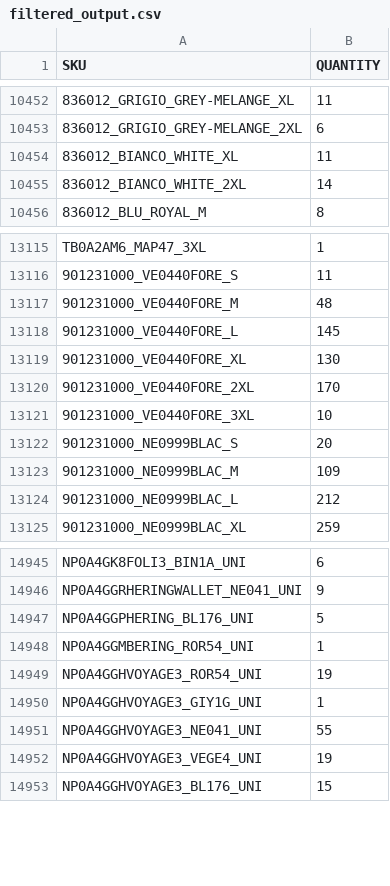
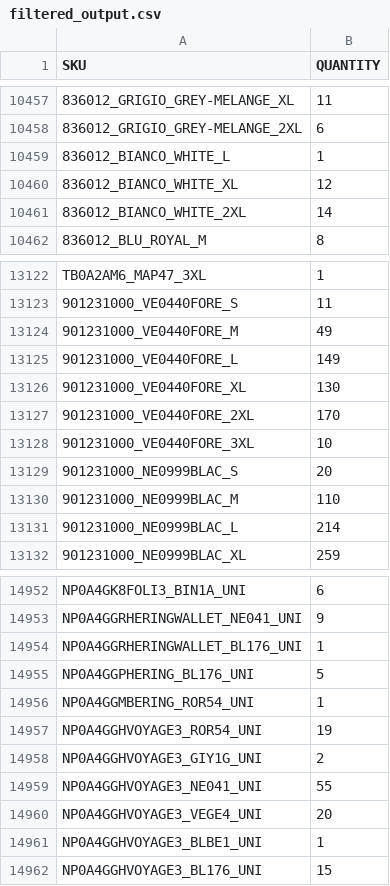
Before and after one commit to Camarolli9979797/wp_all_import, a CSV file: filtered_output.csv, drawn as a sheet; only a part is shown, gaps mark what is left out; addresses are those after the commit; the diff covers the shown part only; the diff names each change by its address in the sheet, - before the commit and + after, or states it on an @@ line.

```diff
--- a/filtered_output.csv
+++ b/filtered_output.csv
+row 10459: 836012_BIANCO_WHITE_L | 1
-B10460 (QUANTITY): 11
+B10460 (QUANTITY): 12
-B13124 (QUANTITY): 48
+B13124 (QUANTITY): 49
-B13125 (QUANTITY): 145
+B13125 (QUANTITY): 149
-B13130 (QUANTITY): 109
+B13130 (QUANTITY): 110
-B13131 (QUANTITY): 212
+B13131 (QUANTITY): 214
+row 14954: NP0A4GGRHERINGWALLET_BL176_UNI | 1
-B14958 (QUANTITY): 1
+B14958 (QUANTITY): 2
-B14960 (QUANTITY): 19
+B14960 (QUANTITY): 20
+row 14961: NP0A4GGHVOYAGE3_BLBE1_UNI | 1
```
Also changed, not shown: 13 added rows, 2 removed rows, 2 moved rows and 108 edited cells elsewhere in this file.
